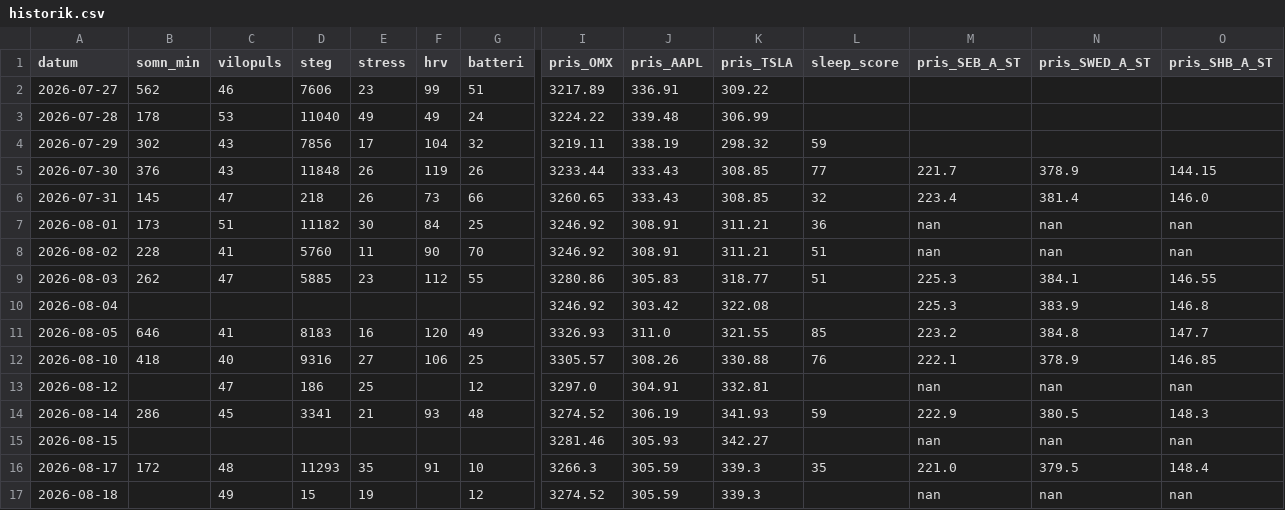
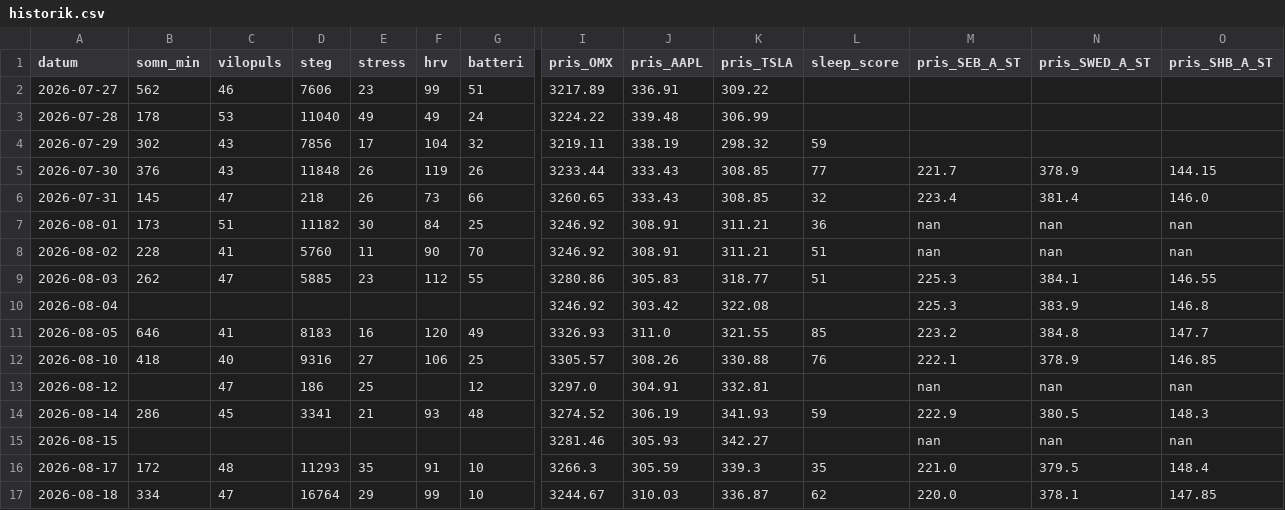
Before and after one commit to Lilmacke/Markus-hub-, a CSV file: historik.csv, drawn as a sheet; only a part is shown, gaps mark what is left out; the diff covers the shown part only; the diff names each change by its address in the sheet, - before the commit and + after, or states it on an @@ line.

```diff
--- a/historik.csv
+++ b/historik.csv
-B17 (somn_min): (empty)
+B17 (somn_min): 334
-C17 (vilopuls): 49
+C17 (vilopuls): 47
-D17 (steg): 15
+D17 (steg): 16764
-E17 (stress): 19
+E17 (stress): 29
-F17 (hrv): (empty)
+F17 (hrv): 99
-G17 (batteri): 12
+G17 (batteri): 10
-I17 (pris_OMX): 3274.52
+I17 (pris_OMX): 3244.67
-J17 (pris_AAPL): 305.59
+J17 (pris_AAPL): 310.03
-K17 (pris_TSLA): 339.3
+K17 (pris_TSLA): 336.87
-L17 (sleep_score): (empty)
+L17 (sleep_score): 62
-M17 (pris_SEB_A_ST): nan
+M17 (pris_SEB_A_ST): 220.0
-N17 (pris_SWED_A_ST): nan
+N17 (pris_SWED_A_ST): 378.1
-O17 (pris_SHB_A_ST): nan
+O17 (pris_SHB_A_ST): 147.85
```
Also changed, not shown: 19 edited cells elsewhere in this file, 1 other file.
